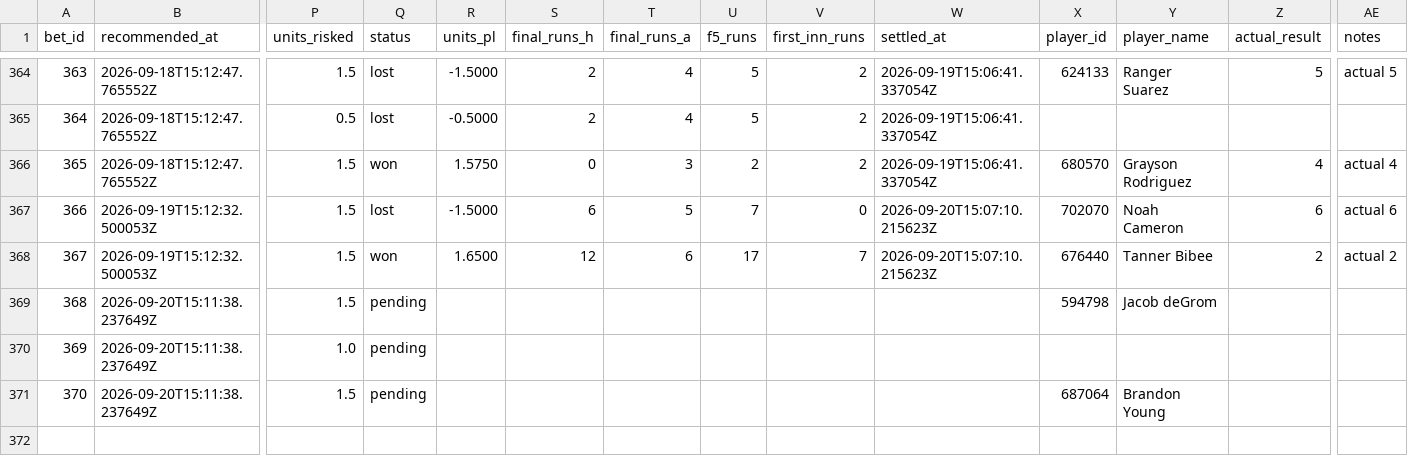
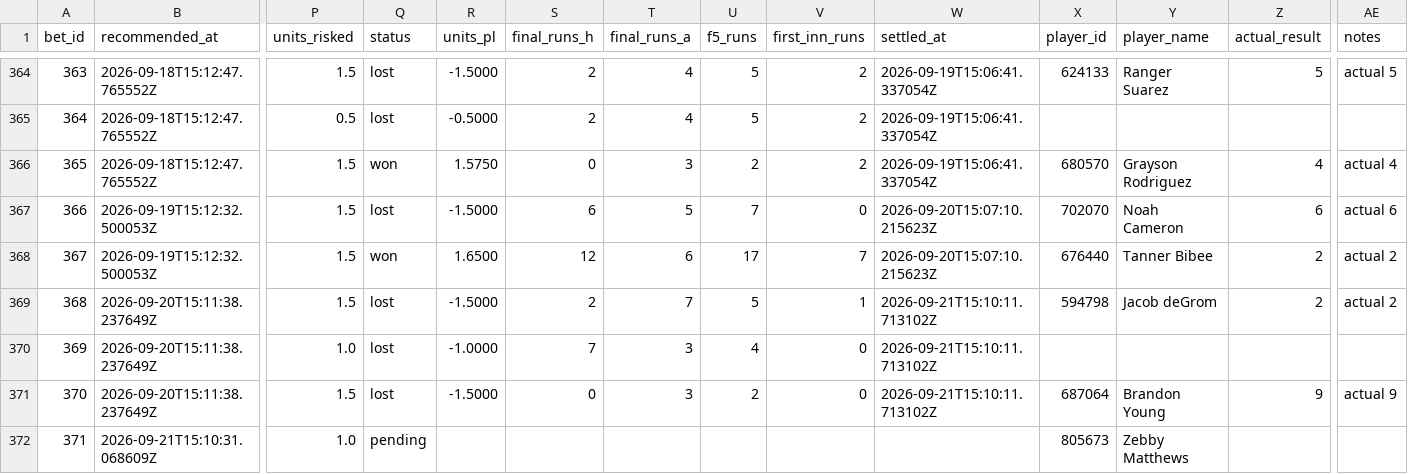
Before and after one commit to Scottguts/mlb-sharp, a CSV file: mlb_data/bet_log.csv, drawn as a sheet; only a part is shown, gaps mark what is left out; rows hold the shown columns only; the diff names each change by its address in the sheet, - before the commit and + after, or states it on an @@ line.

```diff
--- a/mlb_data/bet_log.csv
+++ b/mlb_data/bet_log.csv
-Q369:Q371 (status): pending
+Q369:Q371 (status): lost
-R369 (units_pl): (empty)
+R369 (units_pl): -1.5000
-S369 (final_runs_h): (empty)
+S369 (final_runs_h): 2
-T369 (final_runs_a): (empty)
+T369 (final_runs_a): 7
-U369 (f5_runs): (empty)
+U369 (f5_runs): 5
-V369 (first_inn_runs): (empty)
+V369 (first_inn_runs): 1
-W369:W371 (settled_at): (empty)
+W369:W371 (settled_at): 2026-09-21T15:10:11.713102Z
-Z369 (actual_result): (empty)
+Z369 (actual_result): 2
-AE369 (notes): (empty)
+AE369 (notes): actual 2
-R370 (units_pl): (empty)
+R370 (units_pl): -1.0000
-S370 (final_runs_h): (empty)
+S370 (final_runs_h): 7
-T370:T371 (final_runs_a): (empty)
+T370:T371 (final_runs_a): 3
-U370 (f5_runs): (empty)
+U370 (f5_runs): 4
-V370:V371 (first_inn_runs): (empty)
+V370:V371 (first_inn_runs): 0
-R371 (units_pl): (empty)
+R371 (units_pl): -1.5000
-S371 (final_runs_h): (empty)
+S371 (final_runs_h): 0
-U371 (f5_runs): (empty)
+U371 (f5_runs): 2
-Z371 (actual_result): (empty)
+Z371 (actual_result): 9
-AE371 (notes): (empty)
+AE371 (notes): actual 9
+row 372: 371 | 2026-09-21T15:10:31.068609Z | 1.0 | pending |  |  |  |  |  |  | 805673 | Zebby Matthews
```
Also changed, not shown: mlb_data/prop_paper_log.csv, 13 other files.
